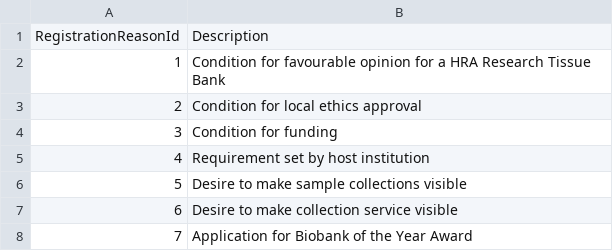
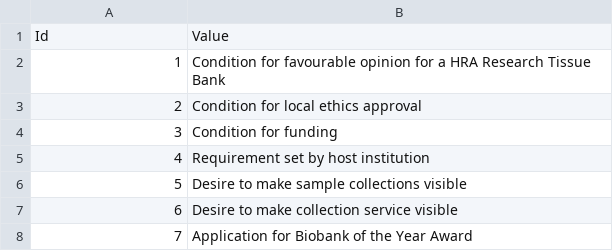
Before and after one commit to biobankinguk/biobankinguk, a CSV file: sample-seed-data/RegistrationReason.csv, drawn as a sheet; removed rows and columns are numbered as before the commit, all else as after; the diff names each change by its address in the sheet, - before the commit and + after, or states it on an @@ line.

```diff
--- a/sample-seed-data/RegistrationReason.csv
+++ b/sample-seed-data/RegistrationReason.csv
-row 1: RegistrationReasonId | Description
+row 1: Id | Value
```
Also changed, not shown: sample-seed-data/AgeRange.csv, sample-seed-data/AssociatedDataType.csv, 22 other files.
